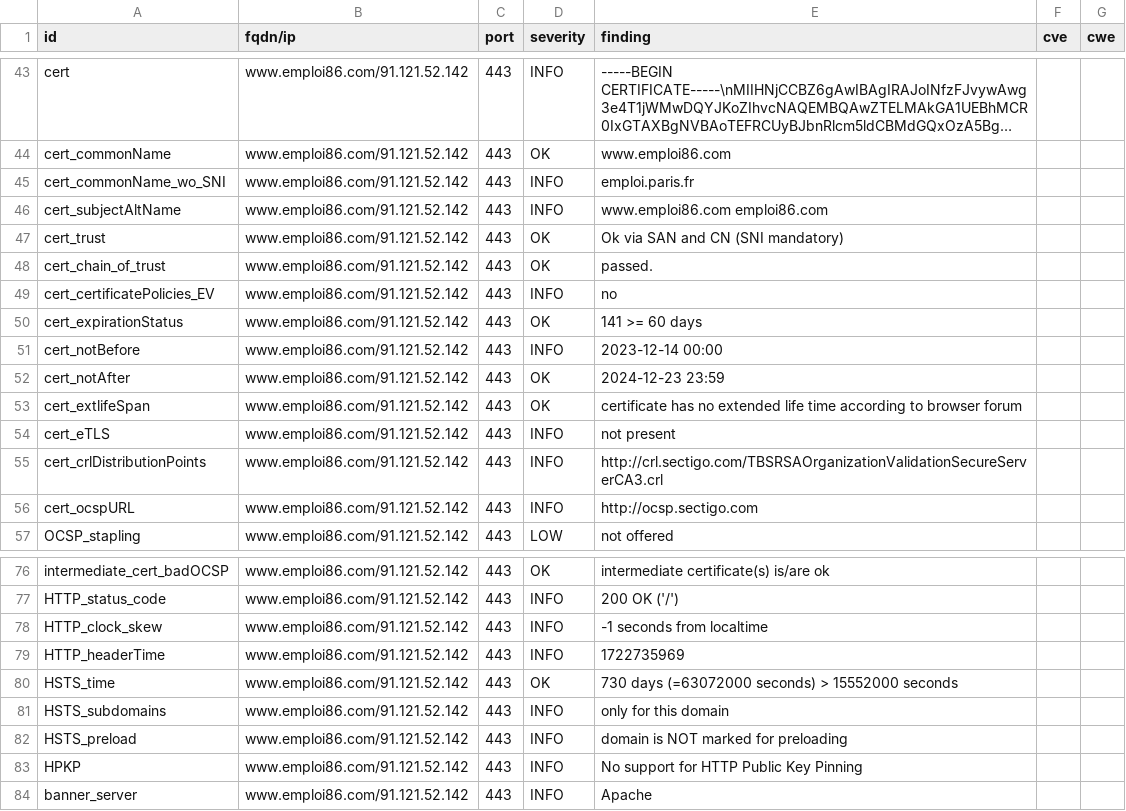
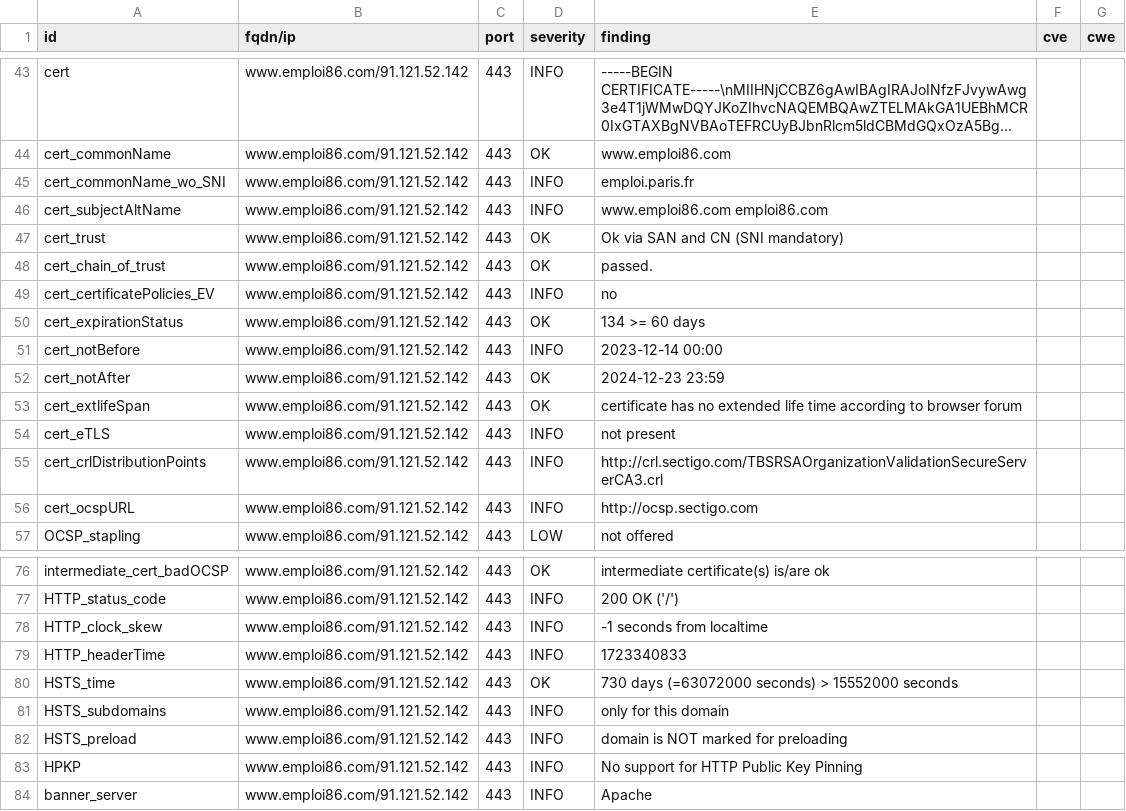
Before and after one commit to dpt86/dashlord, a CSV file: results/aHR0cHM6Ly93d3cuZW1wbG9pODYuY29t/testssl.csv, drawn as a sheet; only a part is shown, gaps mark what is left out; long unchanged cells end in ….

```diff
--- a/results/aHR0cHM6Ly93d3cuZW1wbG9pODYuY29t/testssl.csv
+++ b/results/aHR0cHM6Ly93d3cuZW1wbG9pODYuY29t/testssl.csv
@@ -49,3 +49,3 @@
 "cert_certificatePolicies_EV","www.emploi86.com/91.121.52.142","443","INFO","no","",""
-"cert_expirationStatus","www.emploi86.com/91.121.52.142","443","OK","141 >= 60 days","",""
+"cert_expirationStatus","www.emploi86.com/91.121.52.142","443","OK","134 >= 60 days","",""
 "cert_notBefore","www.emploi86.com/91.121.52.142","443","INFO","2023-12-14 00:00","",""
@@ -78,3 +78,3 @@
 "HTTP_clock_skew","www.emploi86.com/91.121.52.142","443","INFO","-1 seconds from localtime","",""
-"HTTP_headerTime","www.emploi86.com/91.121.52.142","443","INFO","1722735969","",""
+"HTTP_headerTime","www.emploi86.com/91.121.52.142","443","INFO","1723340833","",""
 "HSTS_time","www.emploi86.com/91.121.52.142","443","OK","730 days (=63072000 seconds) > 15552000 seconds","",""
```
Also changed, not shown: 9 other files.
